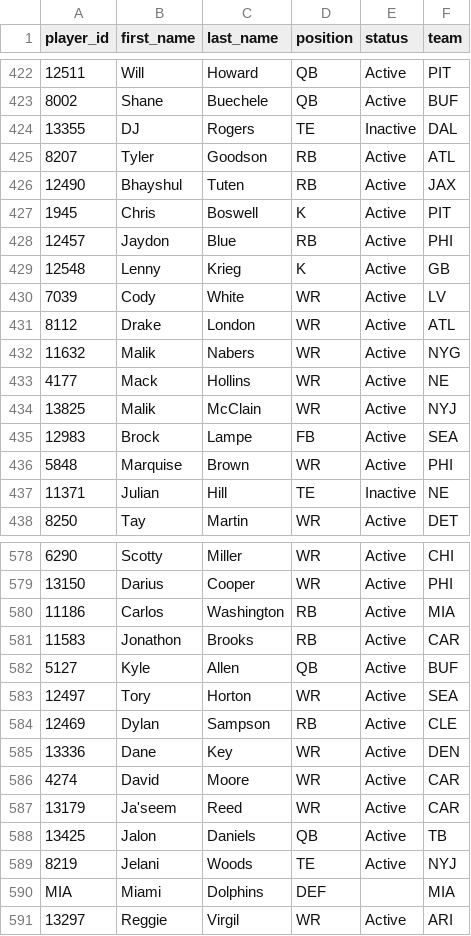
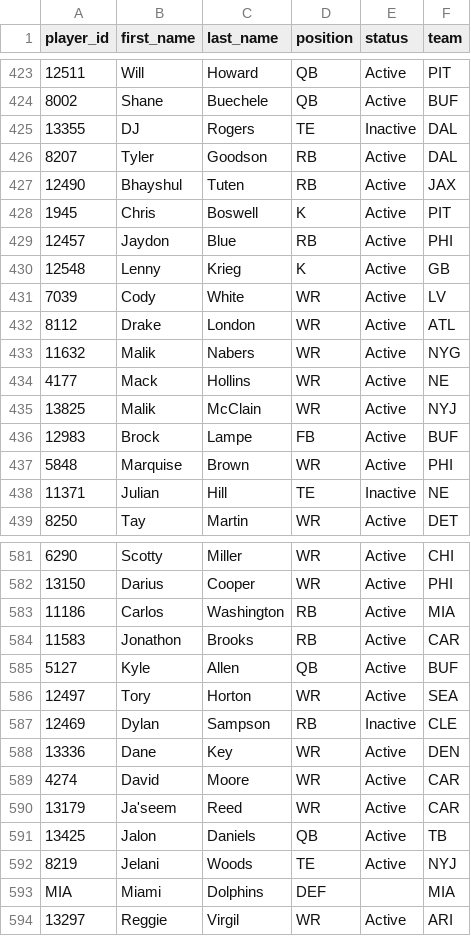
Before and after one commit to wrightc214-PBI/NCAA180-Sleeper, a CSV file: data/Players.csv, drawn as a sheet; only a part is shown, gaps mark what is left out; addresses are those after the commit; the diff covers the shown part only; the diff names each change by its address in the sheet, - before the commit and + after, or states it on an @@ line.

```diff
--- a/data/Players.csv
+++ b/data/Players.csv
-F426 (team): ATL
+F426 (team): DAL
-F436 (team): SEA
+F436 (team): BUF
-E587 (status): Active
+E587 (status): Inactive
```
Also changed, not shown: 8 added rows, 2 removed rows and 1 edited cell elsewhere in this file, data/Rosters_Current.csv, 3 other files.
